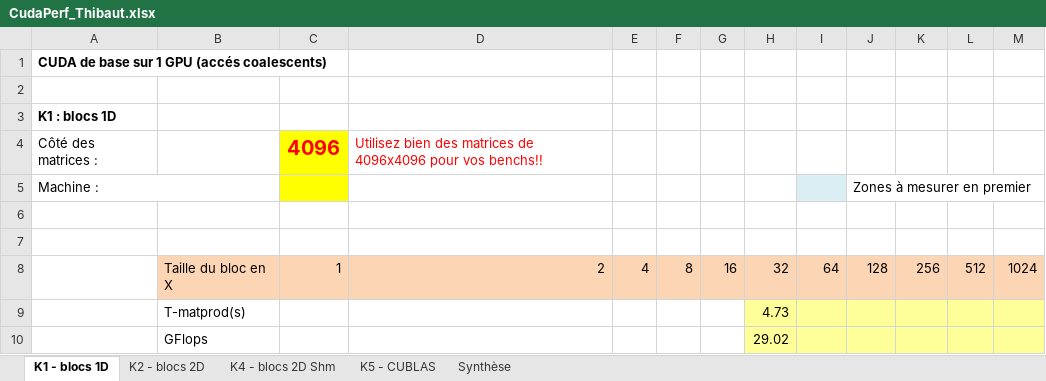
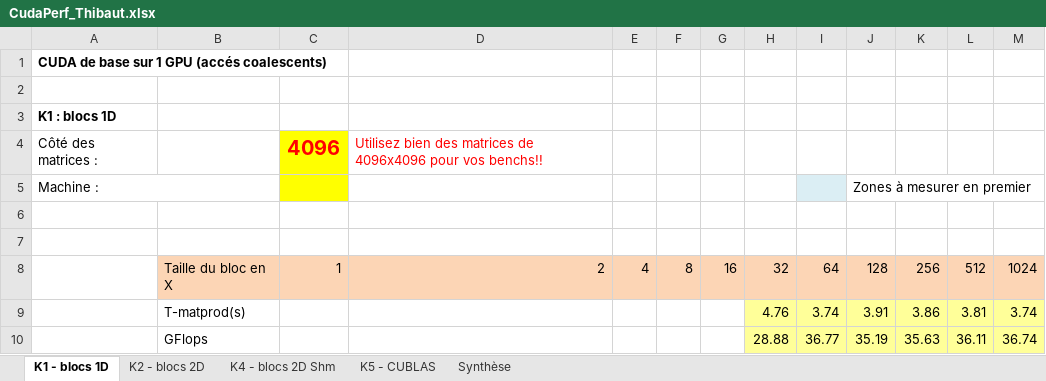
Before and after one commit to tehlinger/sd_gpu, an Excel workbook: CudaPerf_Thibaut.xlsx, sheet K1 - blocs 1D, drawn as a sheet; values as stored, in another font and other column widths than the file's, no borders; removed rows and columns are numbered as before the commit, all else as after; the diff names each change by its address in the sheet, - before the commit and + after, or states it on an @@ line.

```diff
--- a/CudaPerf_Thibaut.xlsx (sheet K1 - blocs 1D)
+++ b/CudaPerf_Thibaut.xlsx (sheet K1 - blocs 1D)
-row 9:  | T-matprod(s) |  |  |  |  |  | 4.73
-row 10:  | GFlops |  |  |  |  |  | 29.02
+row 9:  | T-matprod(s) |  |  |  |  |  | 4.76 | 3.74 | 3.91 | 3.86 | 3.81 | 3.74
+row 10:  | GFlops |  |  |  |  |  | 28.88 | 36.77 | 35.19 | 35.63 | 36.11 | 36.74
```
Also changed, not shown: sheet K2 - blocs 2D, charts or pictures, 7 other files.
